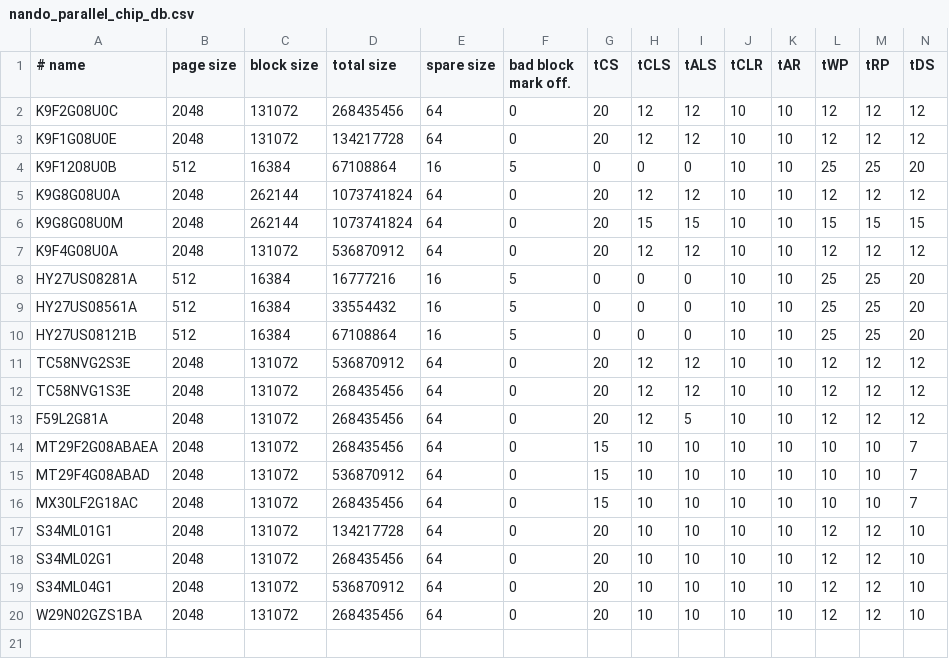
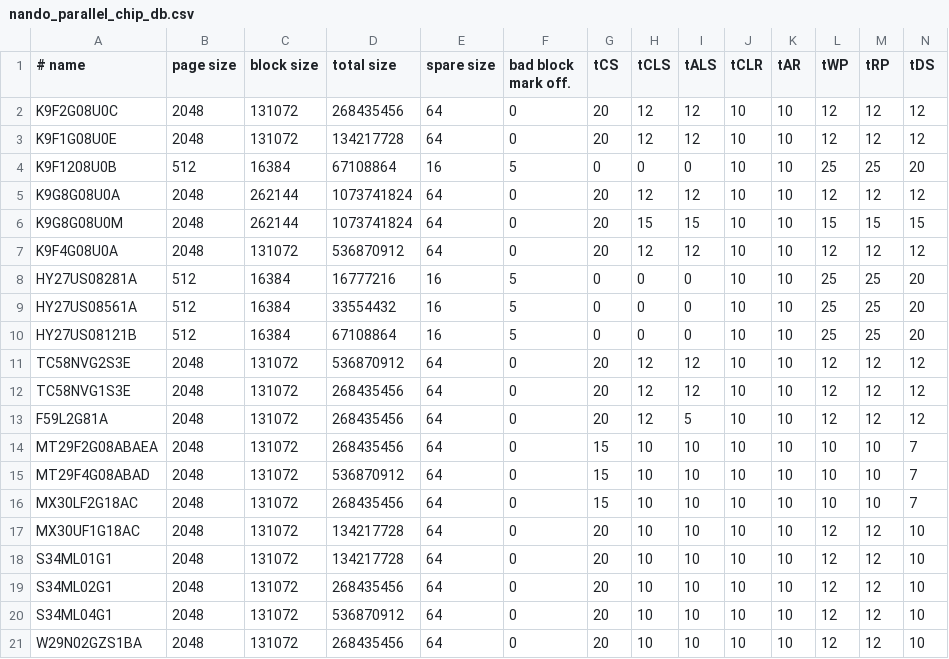
Before and after one commit to imaxcap/nand_programmer, a CSV file: data/nando_parallel_chip_db.csv, drawn as a sheet; only a part is shown; rows hold the shown columns only; the diff names each change by its address in the sheet, - before the commit and + after, or states it on an @@ line.

```diff
--- a/data/nando_parallel_chip_db.csv
+++ b/data/nando_parallel_chip_db.csv
+row 17: MX30UF1G18AC | 2048 | 131072 | 134217728 | 64 | 0 | 20 | 10 | 10 | 10 | 10 | 12 | 12 | 10
```
Also changed, not shown: 5 other files.
